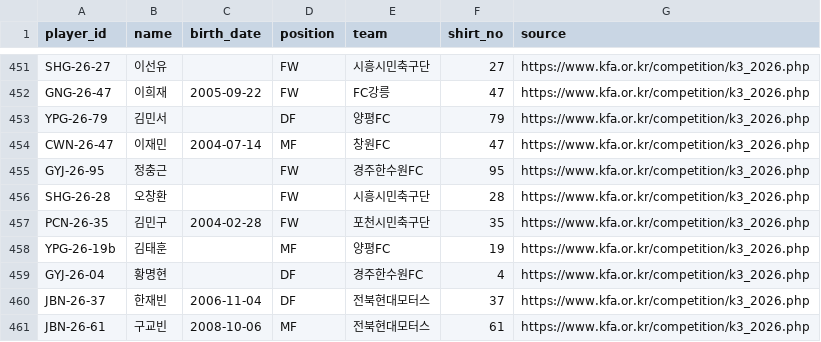
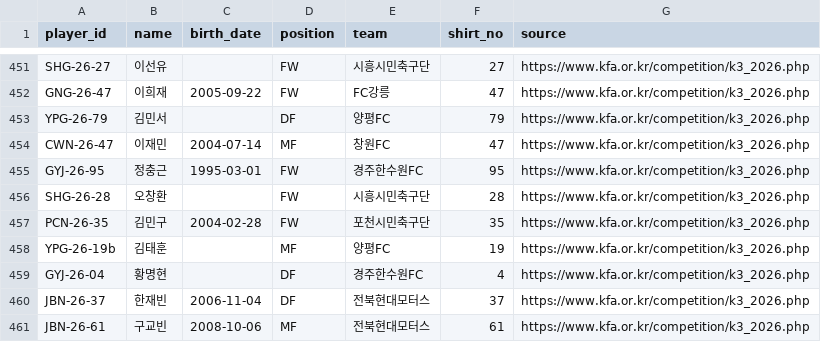
Before and after one commit to Kang-Hoon/kleaguestats, a CSV file: football-records/data/roster.csv, drawn as a sheet; only a part is shown, gaps mark what is left out.

```diff
--- a/football-records/data/roster.csv
+++ b/football-records/data/roster.csv
@@ -454,3 +454,3 @@ YPG-26-79,김민서,,DF,양평FC,79,https://www.kfa.or.kr/competition/k3_2026.ph
 CWN-26-47,이재민,2004-07-14,MF,창원FC,47,https://www.kfa.or.kr/competition/k3_2026.php
-GYJ-26-95,정충근,,FW,경주한수원FC,95,https://www.kfa.or.kr/competition/k3_2026.php
+GYJ-26-95,정충근,1995-03-01,FW,경주한수원FC,95,https://www.kfa.or.kr/competition/k3_2026.php
 SHG-26-28,오창환,,FW,시흥시민축구단,28,https://www.kfa.or.kr/competition/k3_2026.php
```
